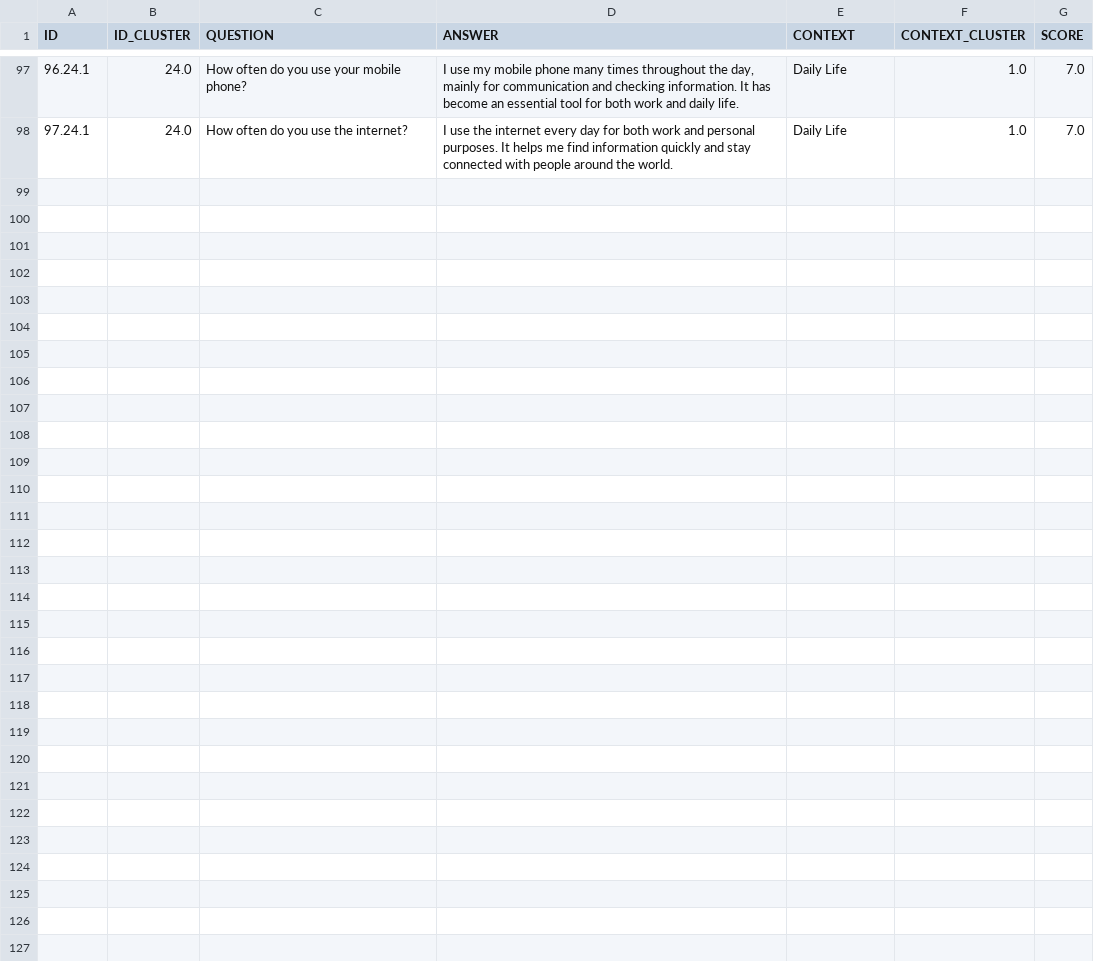
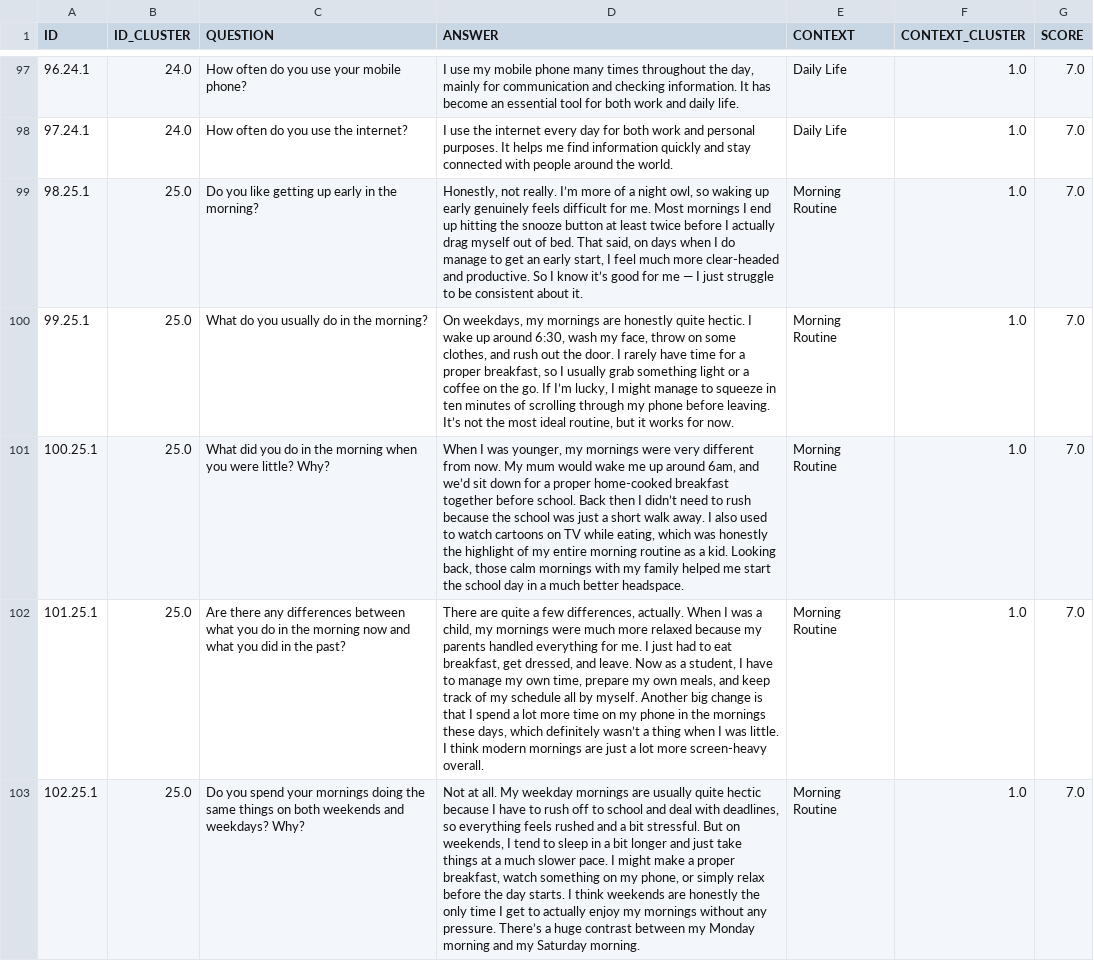
Before and after one commit to phkanh1403/TRAIN_MODEL_SPEAKING, a CSV file: SPEAKING_DATASET.csv, drawn as a sheet; only a part is shown, gaps mark what is left out; the diff covers the shown part only; the diff names each change by its address in the sheet, - before the commit and + after, or states it on an @@ line.

Commit message:
thêm dữ liệu

```diff
--- a/SPEAKING_DATASET.csv
+++ b/SPEAKING_DATASET.csv
+row 99: 98.25.1 | 25.0 | Do you like getting up early in the morning? | Honestly, not really. I’m more of a night owl, so waking up early genuinely feels difficult for me. Most mornings I end up hitting the snooze button at least twice before I actually drag myself out of bed. That said, on days when I do manage to get an early start, I feel much more clear-headed and productive. So I know it’s good for me — I just struggle to be consistent about it. | Morning Routine | 1.0 | 7.0
+row 100: 99.25.1 | 25.0 | What do you usually do in the morning? | On weekdays, my mornings are honestly quite hectic. I wake up around 6:30, wash my face, throw on some clothes, and rush out the door. I rarely have time for a proper breakfast, so I usually grab something light or a coffee on the go. If I’m lucky, I might manage to squeeze in ten minutes of scrolling through my phone before leaving. It’s not the most ideal routine, but it works for now. | Morning Routine | 1.0 | 7.0
+row 101: 100.25.1 | 25.0 | What did you do in the morning when you were little? Why? | When I was younger, my mornings were very different from now. My mum would wake me up around 6am, and we’d sit down for a proper home-cooked breakfast together before school. Back then I didn’t need to rush because the school was just a short walk away. I also used to watch cartoons on TV while eating, which was honestly the highlight of my entire morning routine as a kid. Looking back, those calm mornings with my family helped me start the school day in a much better headspace. | Morning Routine | 1.0 | 7.0
+row 102: 101.25.1 | 25.0 | Are there any differences between what you do in the morning now and what you did in the past? | There are quite a few differences, actually. When I was a child, my mornings were much more relaxed because my parents handled everything for me. I just had to eat breakfast, get dressed, and leave. Now as a student, I have to manage my own time, prepare my own meals, and keep track of my schedule all by myself. Another big change is that I spend a lot more time on my phone in the mornings these days, which definitely wasn’t a thing when I was little. I think modern mornings are just a lot more screen-heavy overall. | Morning Routine | 1.0 | 7.0
+row 103: 102.25.1 | 25.0 | Do you spend your mornings doing the same things on both weekends and weekdays? Why? | Not at all. My weekday mornings are usually quite hectic because I have to rush off to school and deal with deadlines, so everything feels rushed and a bit stressful. But on weekends, I tend to sleep in a bit longer and just take things at a much slower pace. I might make a proper breakfast, watch something on my phone, or simply relax before the day starts. I think weekends are honestly the only time I get to actually enjoy my mornings without any pressure. There’s a huge contrast between my Monday morning and my Saturday morning. | Morning Routine | 1.0 | 7.0
```
Also changed, not shown: 4 added rows elsewhere in this file.
